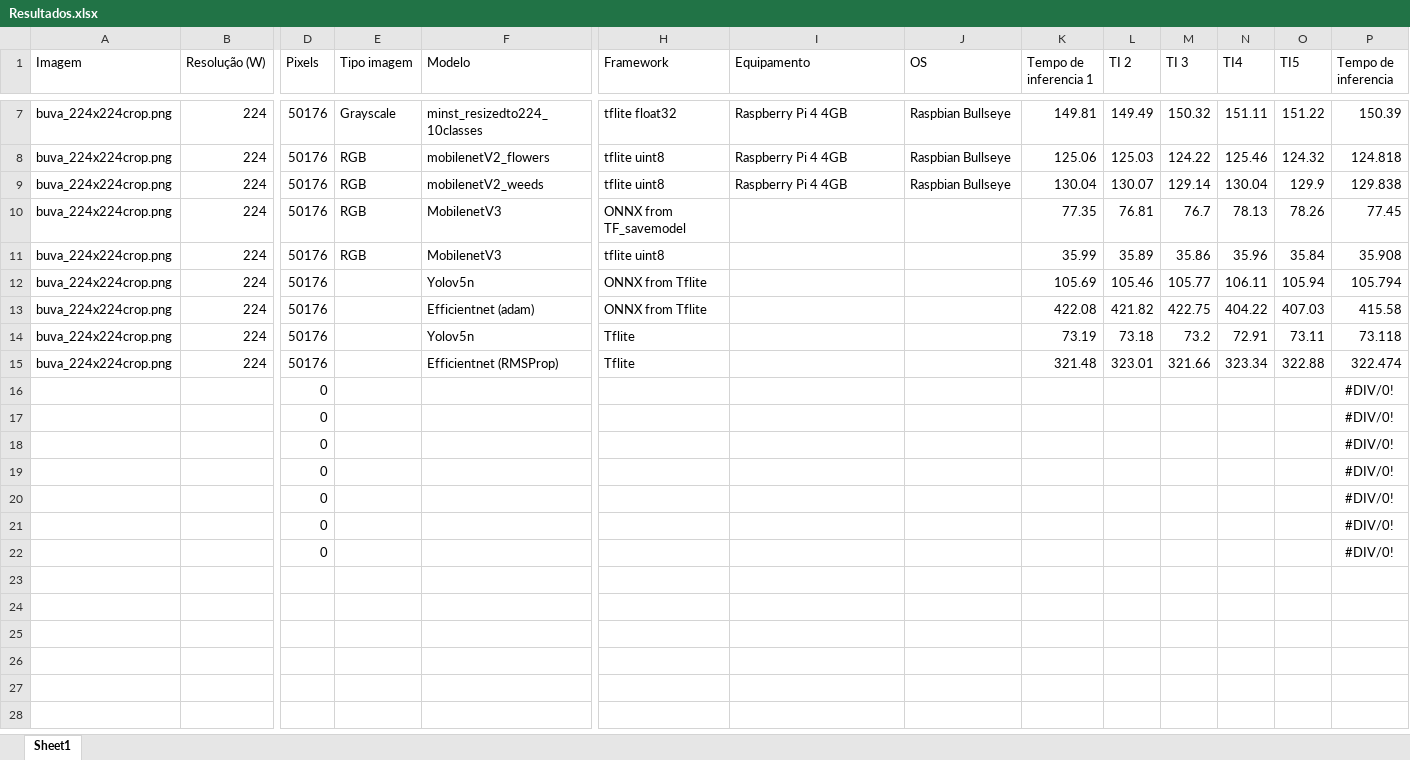
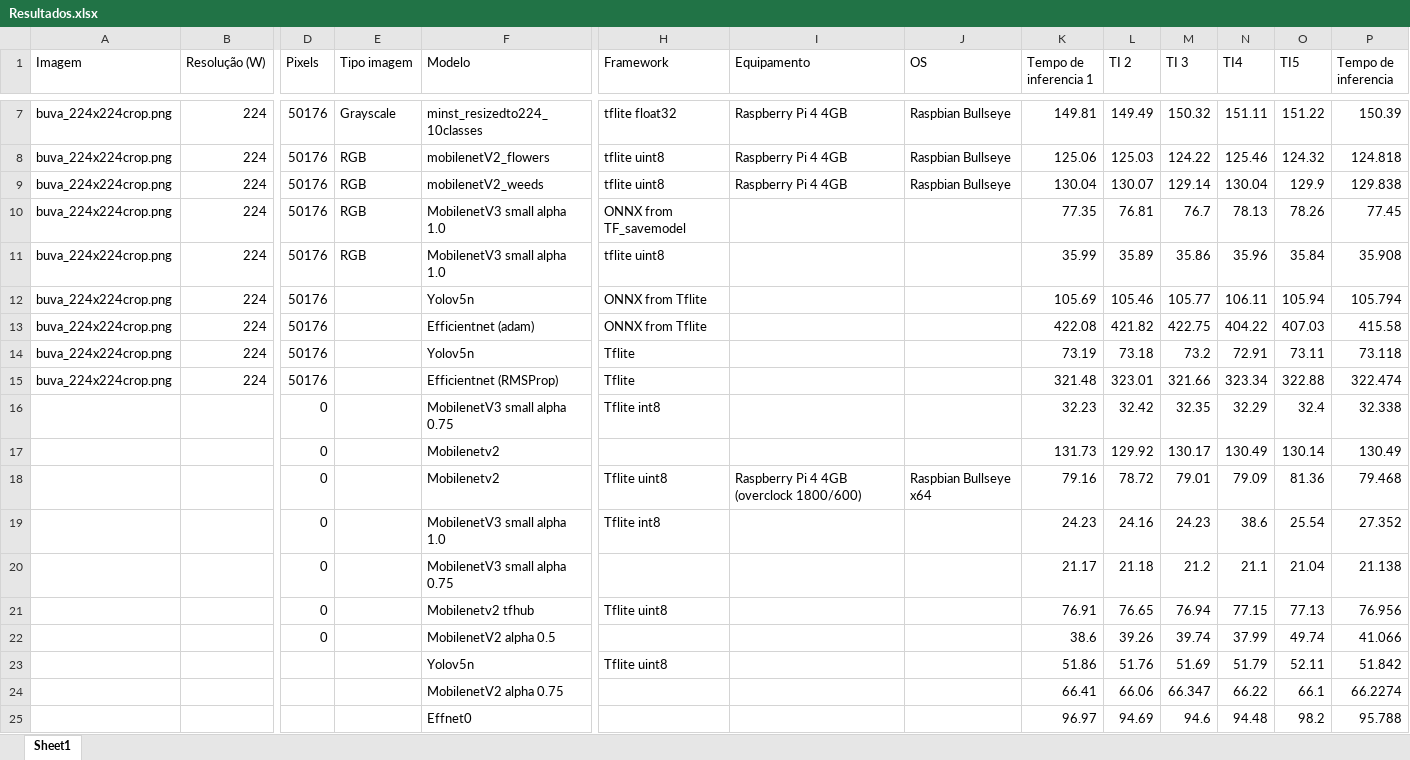
Before and after one commit to dfcarboni/tflite_tests, an Excel workbook: Resultados.xlsx, sheet Sheet1, drawn as a sheet; only a part is shown, gaps mark what is left out; values as stored, in another font and other column widths than the file's, no borders; removed rows and columns are numbered as before the commit, all else as after; rows hold the shown columns only; the diff names each change by its address in the sheet, - before the commit and + after, or states it on an @@ line.

```diff
--- a/Resultados.xlsx (sheet Sheet1)
+++ b/Resultados.xlsx (sheet Sheet1)
-F10:F11 (Modelo): MobilenetV3
+F10:F11 (Modelo): MobilenetV3 small alpha 1.0
-row 16:  |  | 0 |  |  |  |  |  |  |  |  |  |  | #DIV/0!
-row 17:  |  | 0 |  |  |  |  |  |  |  |  |  |  | #DIV/0!
-row 18:  |  | 0 |  |  |  |  |  |  |  |  |  |  | #DIV/0!
-row 19:  |  | 0 |  |  |  |  |  |  |  |  |  |  | #DIV/0!
-row 20:  |  | 0 |  |  |  |  |  |  |  |  |  |  | #DIV/0!
-row 21:  |  | 0 |  |  |  |  |  |  |  |  |  |  | #DIV/0!
-row 22:  |  | 0 |  |  |  |  |  |  |  |  |  |  | #DIV/0!
+row 16:  |  | 0 |  | MobilenetV3 small alpha 0.75 | Tflite int8 |  |  | 32.23 | 32.42 | 32.35 | 32.29 | 32.4 | 32.338
+row 17:  |  | 0 |  | Mobilenetv2 |  |  |  | 131.73 | 129.92 | 130.17 | 130.49 | 130.14 | 130.49
+row 18:  |  | 0 |  | Mobilenetv2 | Tflite uint8 | Raspberry Pi 4 4GB (overclock 1800/600) | Raspbian Bullseye x64 | 79.16 | 78.72 | 79.01 | 79.09 | 81.36 | 79.468
+row 19:  |  | 0 |  | MobilenetV3 small alpha 1.0 | Tflite int8 |  |  | 24.23 | 24.16 | 24.23 | 38.6 | 25.54 | 27.352
+row 20:  |  | 0 |  | MobilenetV3 small alpha 0.75 |  |  |  | 21.17 | 21.18 | 21.2 | 21.1 | 21.04 | 21.138
+row 21:  |  | 0 |  | Mobilenetv2 tfhub | Tflite uint8 |  |  | 76.91 | 76.65 | 76.94 | 77.15 | 77.13 | 76.956
+row 22:  |  | 0 |  | MobilenetV2 alpha 0.5 |  |  |  | 38.6 | 39.26 | 39.74 | 37.99 | 49.74 | 41.066
+row 23:  |  |  |  | Yolov5n | Tflite uint8 |  |  | 51.86 | 51.76 | 51.69 | 51.79 | 52.11 | 51.842
+row 24:  |  |  |  | MobilenetV2 alpha 0.75 |  |  |  | 66.41 | 66.06 | 66.347 | 66.22 | 66.1 | 66.2274
+row 25:  |  |  |  | Effnet0 |  |  |  | 96.97 | 94.69 | 94.6 | 94.48 | 98.2 | 95.788
```
Also changed, not shown: 2 other files.
